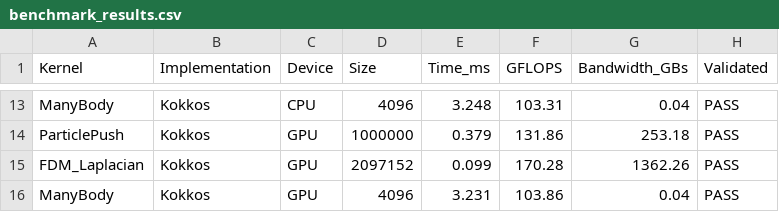
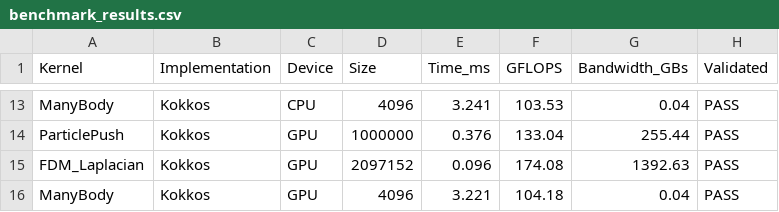
Before and after one commit to krystophny/draft, a CSV file: gpu/results/benchmark_results.csv, drawn as a sheet; only a part is shown, gaps mark what is left out; the diff covers the shown part only; the diff names each change by its address in the sheet, - before the commit and + after, or states it on an @@ line.

```diff
--- a/gpu/results/benchmark_results.csv
+++ b/gpu/results/benchmark_results.csv
-E13 (Time_ms): 3.248
+E13 (Time_ms): 3.241
-F13 (GFLOPS): 103.31
+F13 (GFLOPS): 103.53
-E14 (Time_ms): 0.379
+E14 (Time_ms): 0.376
-F14 (GFLOPS): 131.86
+F14 (GFLOPS): 133.04
-G14 (Bandwidth_GBs): 253.18
+G14 (Bandwidth_GBs): 255.44
-E15 (Time_ms): 0.099
+E15 (Time_ms): 0.096
-F15 (GFLOPS): 170.28
+F15 (GFLOPS): 174.08
-G15 (Bandwidth_GBs): 1362.26
+G15 (Bandwidth_GBs): 1392.63
-E16 (Time_ms): 3.231
+E16 (Time_ms): 3.221
-F16 (GFLOPS): 103.86
+F16 (GFLOPS): 104.18
```
Also changed, not shown: 32 edited cells elsewhere in this file, 2 other files.
